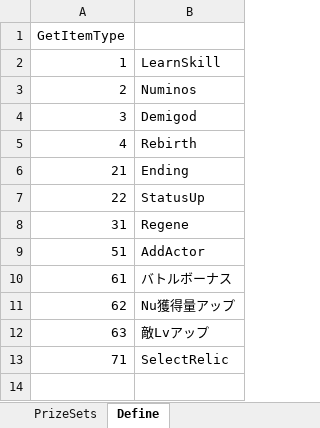
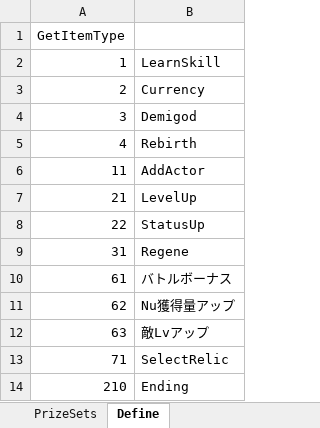
Before and after one commit to seedsclaft/unity, an Excel workbook: Assets/Data/PrizeSets.xlsx, sheet Define, drawn as a sheet; values as stored, in another font and other column widths than the file's, no borders; removed rows and columns are numbered as before the commit, all else as after; the diff names each change by its address in the sheet, - before the commit and + after, or states it on an @@ line.

```diff
--- a/Assets/Data/PrizeSets.xlsx (sheet Define)
+++ b/Assets/Data/PrizeSets.xlsx (sheet Define)
-B3: Numinos
+B3: Currency
+row 6: 11 | AddActor
-B7: Ending
+B7: LevelUp
-row 9: 51 | AddActor
+row 14: 210 | Ending
```
Also changed, not shown: sheet PrizeSets, Assets/Data/Stages.xlsx, Assets/Data/Troops.xlsx, 29 other files.
